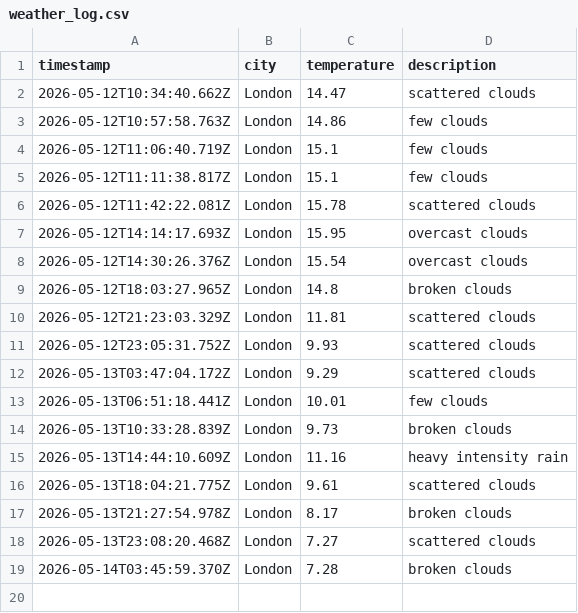
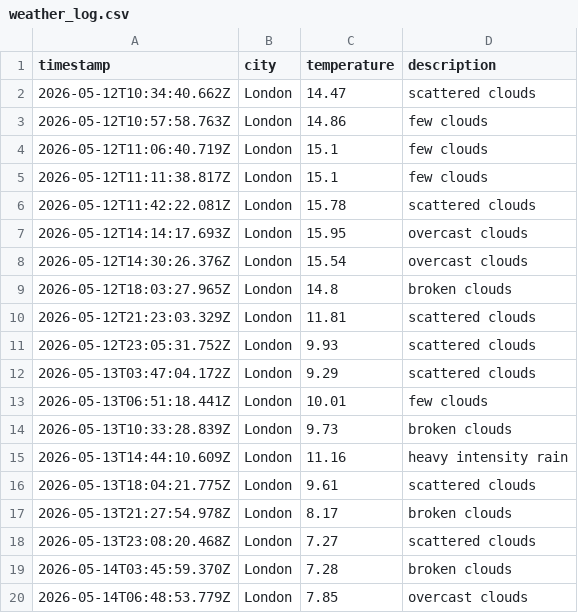
Before and after one commit to ArshaanSindhwani/weather-ops, a CSV file: data/weather_log.csv, drawn as a sheet; the diff names each change by its address in the sheet, - before the commit and + after, or states it on an @@ line.

```diff
--- a/data/weather_log.csv
+++ b/data/weather_log.csv
+row 20: 2026-05-14T06:48:53.779Z | London | 7.85 | overcast clouds
```
Also changed, not shown: 1 other file.
